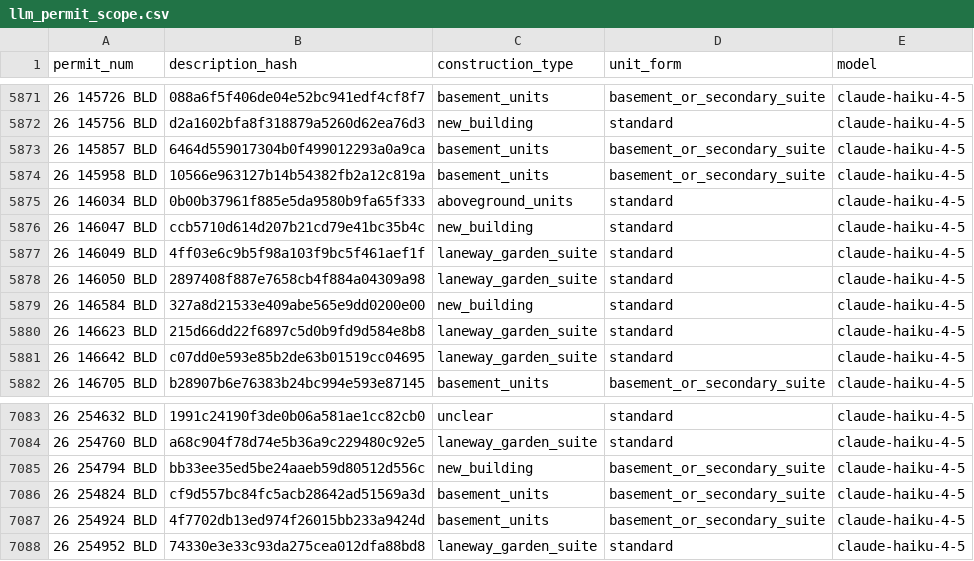
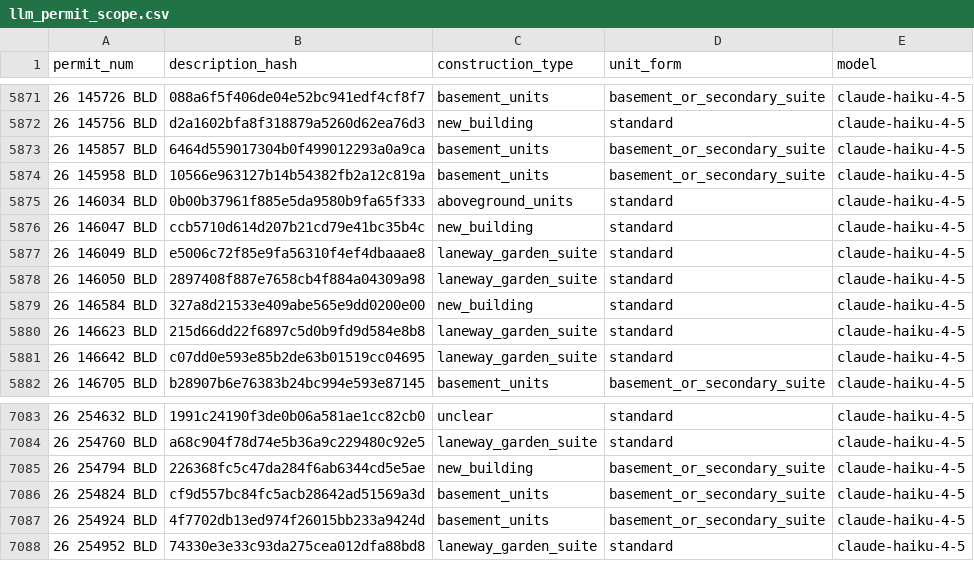
Before and after one commit to zuzubak/to-multiplex-map, a CSV file: dbt/seeds/llm_permit_scope.csv, drawn as a sheet; only a part is shown, gaps mark what is left out; the diff covers the shown part only.

```diff
--- a/dbt/seeds/llm_permit_scope.csv
+++ b/dbt/seeds/llm_permit_scope.csv
@@ -5876,3 +5876,3 @@ permit_num,description_hash,construction_type,unit_form,model
 26 146047 BLD,ccb5710d614d207b21cd79e41bc35b4c,new_building,standard,claude-haiku-4-5
-26 146049 BLD,4ff03e6c9b5f98a103f9bc5f461aef1f,laneway_garden_suite,standard,claude-haiku-4-5
+26 146049 BLD,e5006c72f85e9fa56310f4ef4dbaaae8,laneway_garden_suite,standard,claude-haiku-4-5
 26 146050 BLD,2897408f887e7658cb4f884a04309a98,laneway_garden_suite,standard,claude-haiku-4-5
@@ -7084,3 +7084,3 @@ permit_num,description_hash,construction_type,unit_form,model
 26 254760 BLD,a68c904f78d74e5b36a9c229480c92e5,laneway_garden_suite,standard,claude-haiku-4-5
-26 254794 BLD,bb33ee35ed5be24aaeb59d80512d556c,new_building,basement_or_secondary_suite,claude-haiku-4-5
+26 254794 BLD,226368fc5c47da284f6ab6344cd5e5ae,new_building,basement_or_secondary_suite,claude-haiku-4-5
 26 254824 BLD,cf9d557bc84fc5acb28642ad51569a3d,basement_units,basement_or_secondary_suite,claude-haiku-4-5
```
Also changed, not shown: 13 added rows and 3 edited cells elsewhere in this file, 3 other files.
